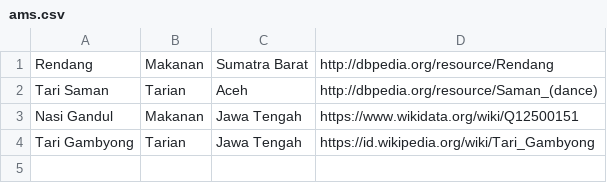
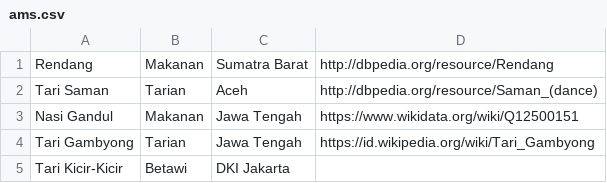
Before and after one commit to Artemis1872/TP3-BudayaKB-Lite, a CSV file: ams.csv, drawn as a sheet.

```diff
--- a/ams.csv
+++ b/ams.csv
@@ -4 +4,2 @@ Nasi Gandul,Makanan,Jawa Tengah,https://www.wikidata.org/wiki/Q12500151
 Tari Gambyong,Tarian,Jawa Tengah,https://id.wikipedia.org/wiki/Tari_Gambyong
+Tari Kicir-Kicir,Betawi,DKI Jakarta,
```
Also changed, not shown: 1 other file.
